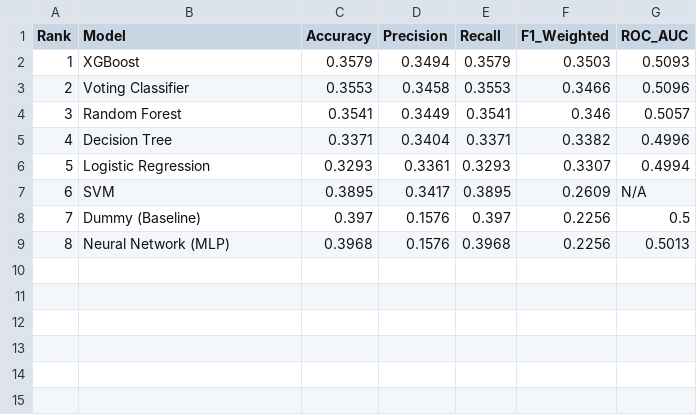
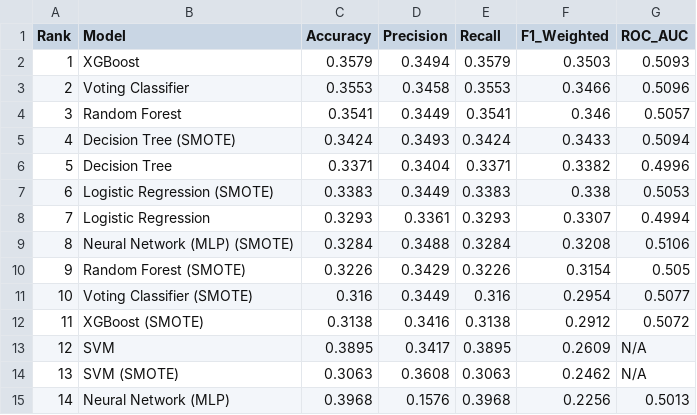
Before and after one commit to RayeC-1305/WIA1006_ML_OCC2_GROUP8, a CSV file: reports/model_comparison_balanced.csv, drawn as a sheet; removed rows and columns are numbered as before the commit, all else as after; the diff names each change by its address in the sheet, - before the commit and + after, or states it on an @@ line.

```diff
--- a/reports/model_comparison_balanced.csv
+++ b/reports/model_comparison_balanced.csv
+row 5: 4 | Decision Tree (SMOTE) | 0.3424 | 0.3493 | 0.3424 | 0.3433 | 0.5094
@@ column A (Rank) renumbered from row 6 down @@
+row 7: 6 | Logistic Regression (SMOTE) | 0.3383 | 0.3449 | 0.3383 | 0.338 | 0.5053
+row 9: 8 | Neural Network (MLP) (SMOTE) | 0.3284 | 0.3488 | 0.3284 | 0.3208 | 0.5106
+row 10: 9 | Random Forest (SMOTE) | 0.3226 | 0.3429 | 0.3226 | 0.3154 | 0.505
+row 11: 10 | Voting Classifier (SMOTE) | 0.316 | 0.3449 | 0.316 | 0.2954 | 0.5077
+row 12: 11 | XGBoost (SMOTE) | 0.3138 | 0.3416 | 0.3138 | 0.2912 | 0.5072
-row 8: 7 | Dummy (Baseline) | 0.397 | 0.1576 | 0.397 | 0.2256 | 0.5
+row 14: 13 | SVM (SMOTE) | 0.3063 | 0.3608 | 0.3063 | 0.2462 | N/A
```
Also changed, not shown: reports/model_comparison.csv, reports/model_comparison_smote.csv, 19 other files.
